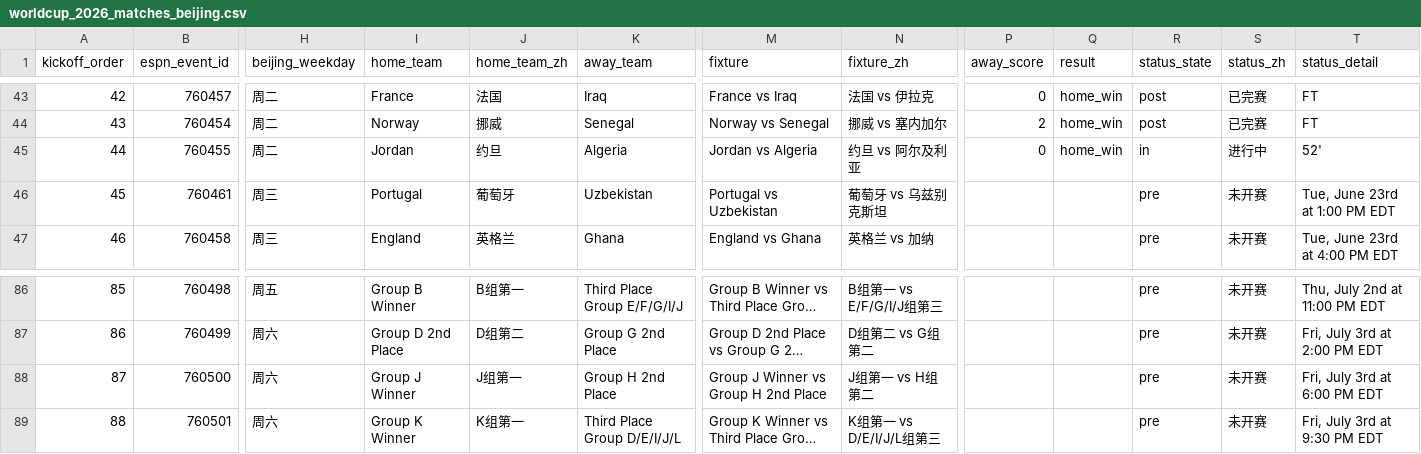
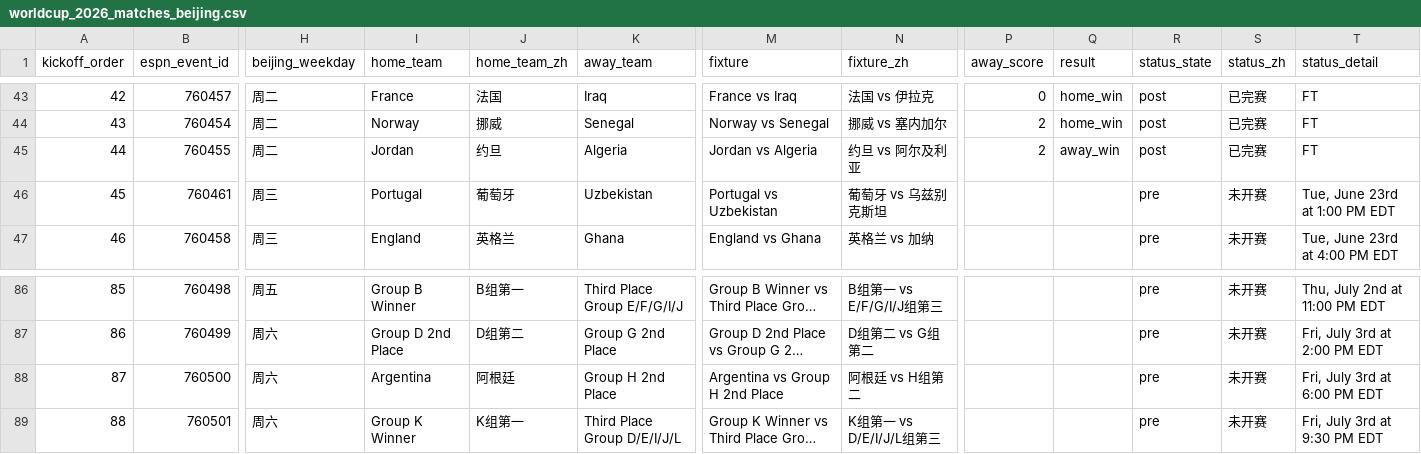
Before and after one commit to quwang86-debug/worldcup-jingcai, a CSV file: data/worldcup_2026_matches_beijing.csv, drawn as a sheet; only a part is shown, gaps mark what is left out; long unchanged cells end in …; the diff names each change by its address in the sheet, - before the commit and + after, or states it on an @@ line.

```diff
--- a/data/worldcup_2026_matches_beijing.csv
+++ b/data/worldcup_2026_matches_beijing.csv
-P45 (away_score): 0
+P45 (away_score): 2
-Q45 (result): home_win
+Q45 (result): away_win
-R45 (status_state): in
+R45 (status_state): post
-S45 (status_zh): 进行中
+S45 (status_zh): 已完赛
-T45 (status_detail): 52'
+T45 (status_detail): FT
-I88 (home_team): Group J Winner
+I88 (home_team): Argentina
-J88 (home_team_zh): J组第一
+J88 (home_team_zh): 阿根廷
-M88 (fixture): Group J Winner vs Group H 2nd Place
+M88 (fixture): Argentina vs Group H 2nd Place
-N88 (fixture_zh): J组第一 vs H组第二
+N88 (fixture_zh): 阿根廷 vs H组第二
```
Also changed, not shown: 3 other files.
